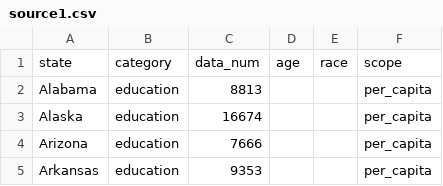
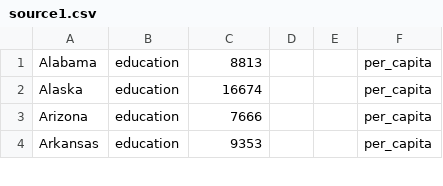
Before and after one commit to tarynsauer/books_not_bars, a CSV file: db/source1.csv, drawn as a sheet; only a part is shown.

```diff
--- a/db/source1.csv
+++ b/db/source1.csv
@@ -1,2 +1 @@
-state,category,data_num,age,race,scope
 Alabama,education,8813,,,per_capita
```
Also changed, not shown: 3 other files.
